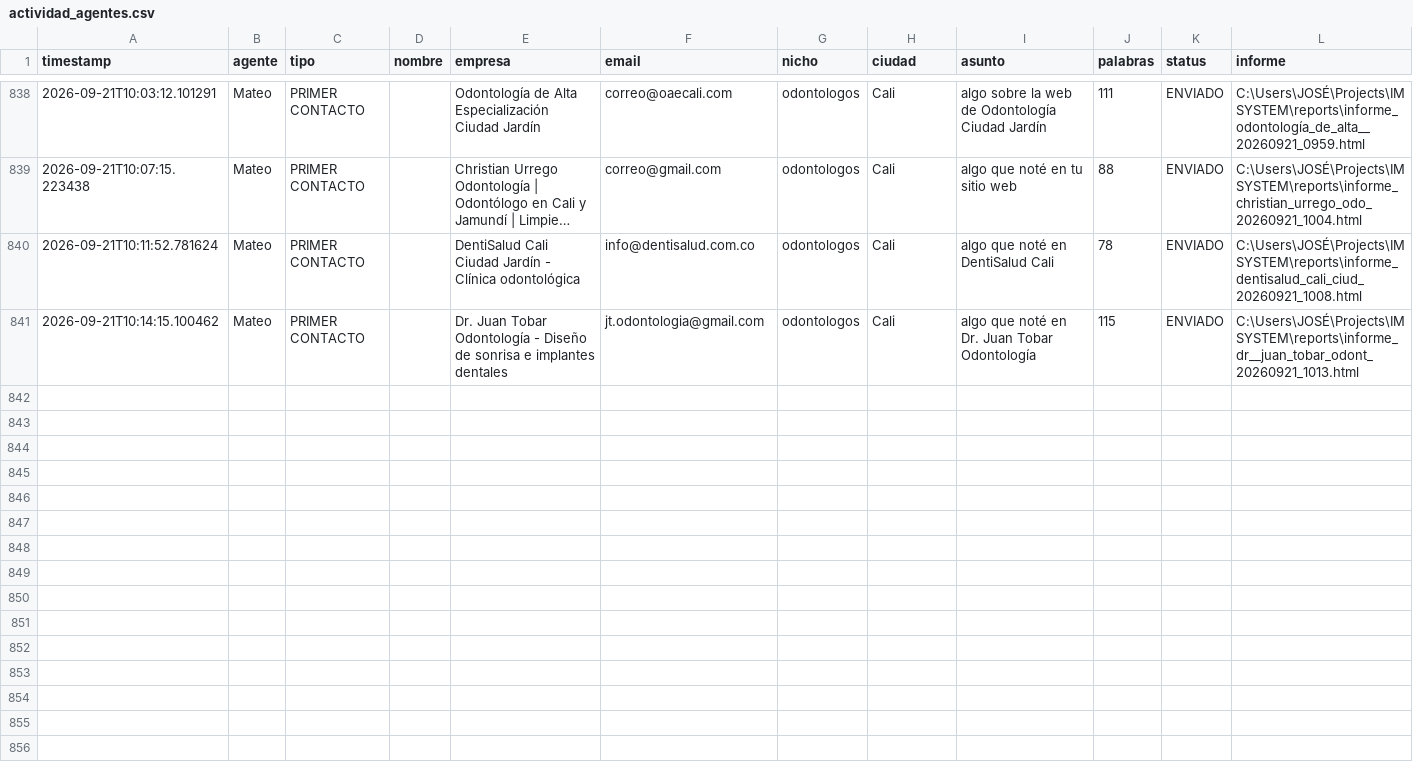
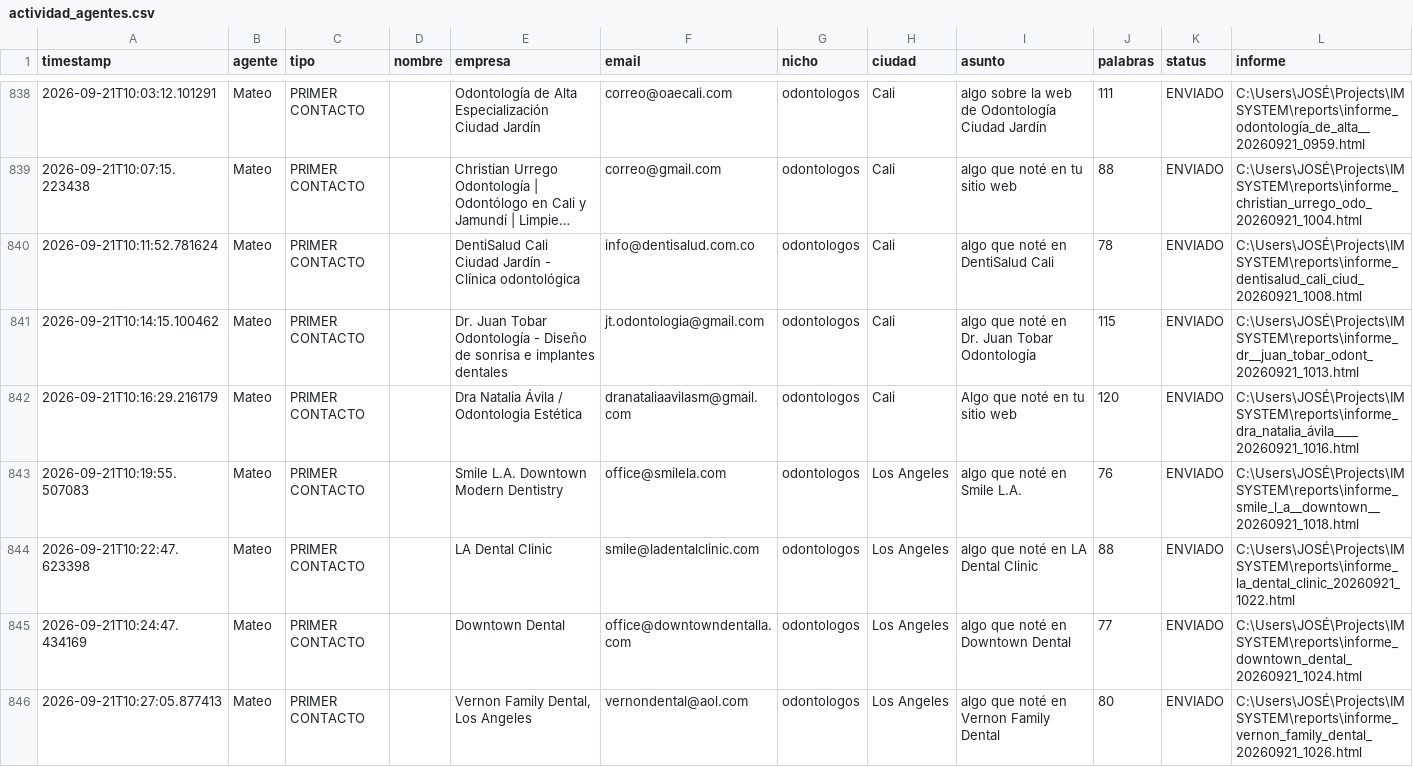
Before and after one commit to joseg09dg-888/IMSYSTEM, a CSV file: logs/actividad_agentes.csv, drawn as a sheet; only a part is shown, gaps mark what is left out; long unchanged cells end in …; the diff covers the shown part only.

```diff
--- a/logs/actividad_agentes.csv
+++ b/logs/actividad_agentes.csv
@@ -841 +841,6 @@ timestamp,agente,tipo,nombre,empresa,email,nicho,ciudad,asunto,palabras,status,i
 2026-09-21T10:14:15.100462,Mateo,PRIMER CONTACTO,,Dr. Juan Tobar Odontología - Diseño de sonrisa e implantes dentales,jt.odontologia@gmail.com,odontologos,Cali,algo que noté en Dr. Juan Tobar Odontología,115,ENVIADO,C:\Users\JOSÉ\Projects\IMSYSTEM\reports\informe_dr__juan_tobar_odont_20260921_1013.html
+2026-09-21T10:16:29.216179,Mateo,PRIMER CONTACTO,,Dra Natalia Ávila / Odontologia Estética,dranataliaavilasm@gmail.com,odontologos,Cali,Algo que noté en tu sitio web,120,ENVIADO,C:\Users\JOSÉ\Projects\IMSYSTEM\reports\informe_dra_natalia_ávila____20260921_1016.html
+2026-09-21T10:19:55.507083,Mateo,PRIMER CONTACTO,,Smile L.A. Downtown Modern Dentistry,office@smilela.com,odontologos,Los Angeles,algo que noté en Smile L.A.,76,ENVIADO,C:\Users\JOSÉ\Projects\IMSYSTEM\reports\informe_smile_l_a__downtown__20260921_1018.html
+2026-09-21T10:22:47.623398,Mateo,PRIMER CONTACTO,,LA Dental Clinic,smile@ladentalclinic.com,odontologos,Los Angeles,algo que noté en LA Dental Clinic,88,ENVIADO,C:\Users\JOSÉ\Projects\IMSYSTEM\reports\informe_la_dental_clinic_20260921_1022.html
+2026-09-21T10:24:47.434169,Mateo,PRIMER CONTACTO,,Downtown Dental,office@downtowndentalla.com,odontologos,Los Angeles,algo que noté en Downtown Dental,77,ENVIADO,C:\Users\JOSÉ\Projects\IMSYSTEM\reports\informe_downtown_dental_20260921_1024.html
+2026-09-21T10:27:05.877413,Mateo,PRIMER CONTACTO,,"Vernon Family Dental, Los Angeles",vernondental@aol.com,odontologos,Los Angeles,algo que noté en Vernon Family Dental,80,ENVIADO,C:\Users\JOSÉ\Projects\IMSYSTEM\reports\informe_vernon_family_dental_20260921_1026.html
```
Also changed, not shown: 4 added rows elsewhere in this file, 3 other files.
